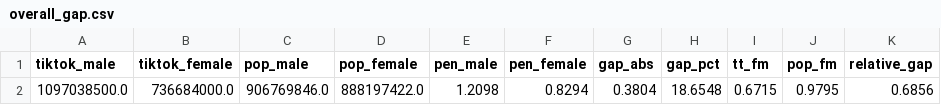
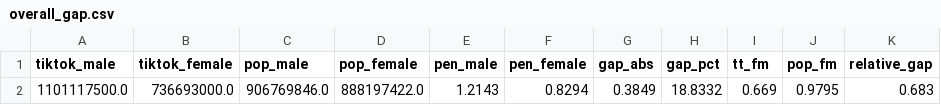
Before and after one commit to hschwed/PDSAI, a CSV file: outputs/overall_gap.csv, drawn as a sheet.

```diff
--- a/outputs/overall_gap.csv
+++ b/outputs/overall_gap.csv
@@ -1,2 +1,2 @@
 tiktok_male,tiktok_female,pop_male,pop_female,pen_male,pen_female,gap_abs,gap_pct,tt_fm,pop_fm,relative_gap
-1097038500.0,736684000.0,906769846.0,888197422.0,1.2098,0.8294,0.3804,18.6548,0.6715,0.9795,0.6856
+1101117500.0,736693000.0,906769846.0,888197422.0,1.2143,0.8294,0.3849,18.8332,0.669,0.9795,0.683
```
Also changed, not shown: outputs/gap_by_country.csv, outputs/penetration_by_country.csv, 12 other files.
